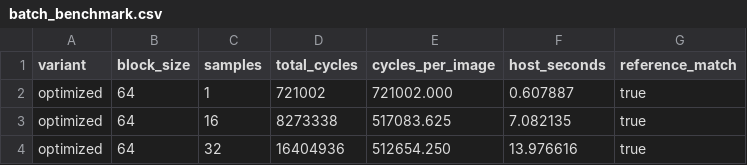
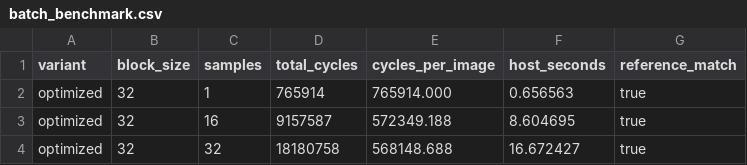
Before and after one commit to GsjResilient/GPU_course1, a CSV file: competition/results/batch_benchmark.csv, drawn as a sheet.

```diff
--- a/competition/results/batch_benchmark.csv
+++ b/competition/results/batch_benchmark.csv
@@ -1,4 +1,4 @@
 variant,block_size,samples,total_cycles,cycles_per_image,host_seconds,reference_match
-optimized,64,1,721002,721002.000,0.607887,true
-optimized,64,16,8273338,517083.625,7.082135,true
-optimized,64,32,16404936,512654.250,13.976616,true
+optimized,32,1,765914,765914.000,0.656563,true
+optimized,32,16,9157587,572349.188,8.604695,true
+optimized,32,32,18180758,568148.688,16.672427,true
```
Also changed, not shown: competition/results/variant_benchmark.csv, 4 other files.
